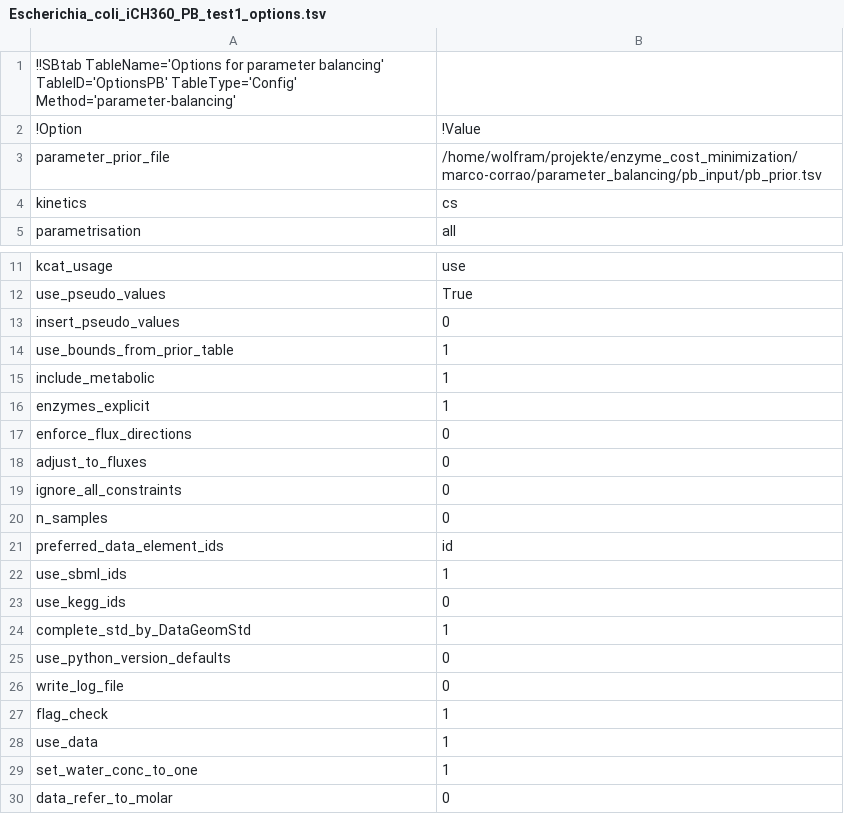
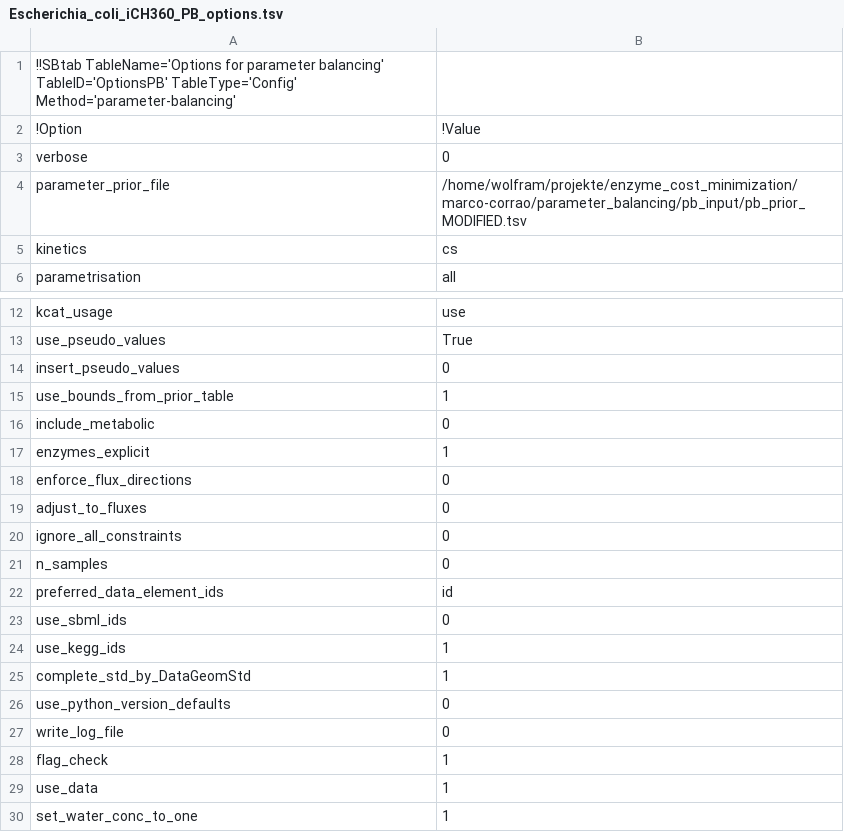
Before and after one commit to marco-corrao/metabolic_modelling, a TSV file: Parameter_Balancing/Parameter_Balancing_Results/Escherichia_coli_iCH360_PB_options.tsv (was Parameter_Balancing/Escherichia_coli_iCH360_PB_test1_options.tsv), drawn as a sheet; only a part is shown, gaps mark what is left out; the shorter side is filled out with more unchanged rows.

Commit message:
Updated parameter balancing results

```diff
--- a/Parameter_Balancing/Escherichia_coli_iCH360_PB_test1_options.tsv
+++ b/Parameter_Balancing/Parameter_Balancing_Results/Escherichia_coli_iCH360_PB_options.tsv
@@ -2,3 +2,4 @@
 !Option	!Value
-parameter_prior_file	/home/wolfram/projekte/enzyme_cost_minimization/marco-corrao/parameter_balancing/pb_input/pb_prior.tsv
+verbose	0
+parameter_prior_file	/home/wolfram/projekte/enzyme_cost_minimization/marco-corrao/parameter_balancing/pb_input/pb_prior_MODIFIED.tsv
 kinetics	cs
@@ -14,3 +15,3 @@ insert_pseudo_values	0
 use_bounds_from_prior_table	1
-include_metabolic	1
+include_metabolic	0
 enzymes_explicit	1
@@ -21,4 +22,4 @@ n_samples	0
 preferred_data_element_ids	id
-use_sbml_ids	1
-use_kegg_ids	0
+use_sbml_ids	0
+use_kegg_ids	1
 complete_std_by_DataGeomStd	1
```
Also changed, not shown: 10 other files.
